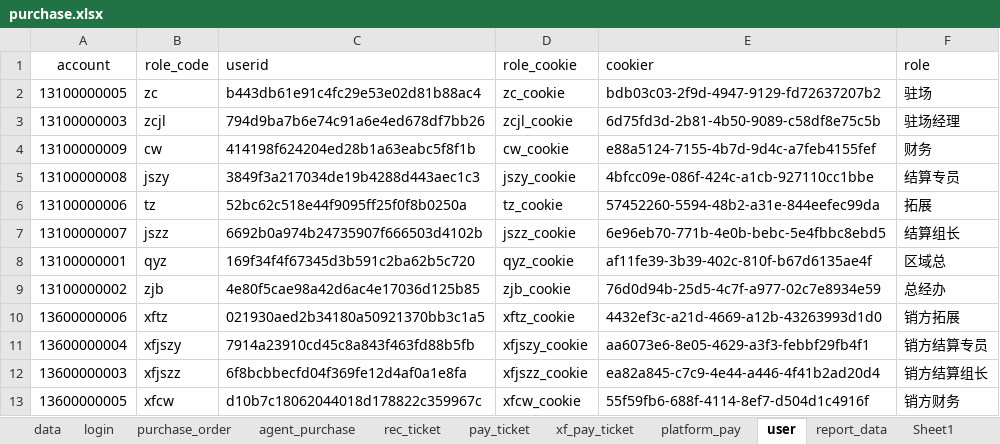
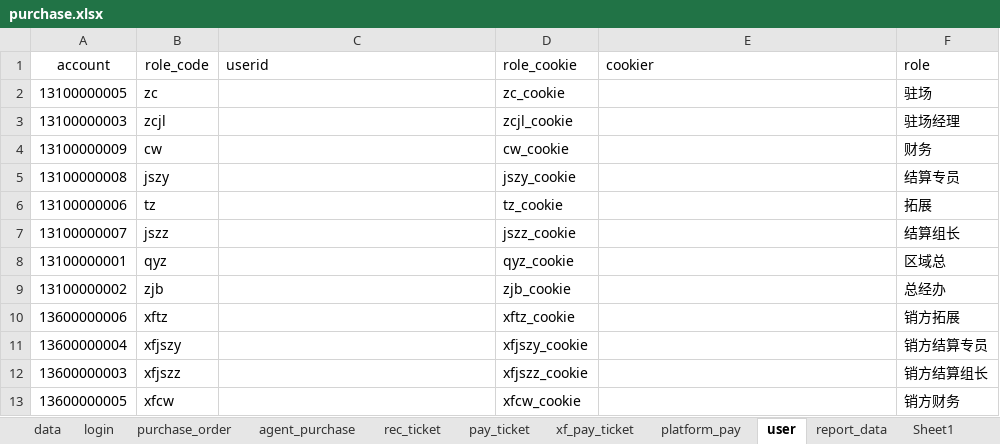
Before and after one commit to xiaoweijun/wy_purchase_order, an Excel workbook: test_data/purchase.xlsx, sheet user, drawn as a sheet; values as stored, in another font and other column widths than the file's, no borders; the diff names each change by its address in the sheet, - before the commit and + after, or states it on an @@ line.

```diff
--- a/test_data/purchase.xlsx (sheet user)
+++ b/test_data/purchase.xlsx (sheet user)
-C2 (userid): b443db61e91c4fc29e53e02d81b88ac4
+C2 (userid): (empty)
-E2 (cookier): bdb03c03-2f9d-4947-9129-fd72637207b2
+E2 (cookier): (empty)
-C3 (userid): 794d9ba7b6e74c91a6e4ed678df7bb26
+C3 (userid): (empty)
-E3 (cookier): 6d75fd3d-2b81-4b50-9089-c58df8e75c5b
+E3 (cookier): (empty)
-C4 (userid): 414198f624204ed28b1a63eabc5f8f1b
+C4 (userid): (empty)
-E4 (cookier): e88a5124-7155-4b7d-9d4c-a7feb4155fef
+E4 (cookier): (empty)
-C5 (userid): 3849f3a217034de19b4288d443aec1c3
+C5 (userid): (empty)
-E5 (cookier): 4bfcc09e-086f-424c-a1cb-927110cc1bbe
+E5 (cookier): (empty)
-C6 (userid): 52bc62c518e44f9095ff25f0f8b0250a
+C6 (userid): (empty)
-E6 (cookier): 57452260-5594-48b2-a31e-844eefec99da
+E6 (cookier): (empty)
-C7 (userid): 6692b0a974b24735907f666503d4102b
+C7 (userid): (empty)
-E7 (cookier): 6e96eb70-771b-4e0b-bebc-5e4fbbc8ebd5
+E7 (cookier): (empty)
-C8 (userid): 169f34f4f67345d3b591c2ba62b5c720
+C8 (userid): (empty)
-E8 (cookier): af11fe39-3b39-402c-810f-b67d6135ae4f
+E8 (cookier): (empty)
-C9 (userid): 4e80f5cae98a42d6ac4e17036d125b85
+C9 (userid): (empty)
-E9 (cookier): 76d0d94b-25d5-4c7f-a977-02c7e8934e59
+E9 (cookier): (empty)
-C10 (userid): 021930aed2b34180a50921370bb3c1a5
+C10 (userid): (empty)
-E10 (cookier): 4432ef3c-a21d-4669-a12b-43263993d1d0
+E10 (cookier): (empty)
-C11 (userid): 7914a23910cd45c8a843f463fd88b5fb
+C11 (userid): (empty)
-E11 (cookier): aa6073e6-8e05-4629-a3f3-febbf29fb4f1
+E11 (cookier): (empty)
-C12 (userid): 6f8bcbbecfd04f369fe12d4af0a1e8fa
+C12 (userid): (empty)
-E12 (cookier): ea82a845-c7c9-4e44-a446-4f41b2ad20d4
+E12 (cookier): (empty)
-C13 (userid): d10b7c18062044018d178822c359967c
+C13 (userid): (empty)
-E13 (cookier): 55f59fb6-688f-4114-8ef7-d504d1c4916f
+E13 (cookier): (empty)
```
Also changed, not shown: sheet pay_ticket, sheet purchase_order, sheet report_data, 7 other files.
